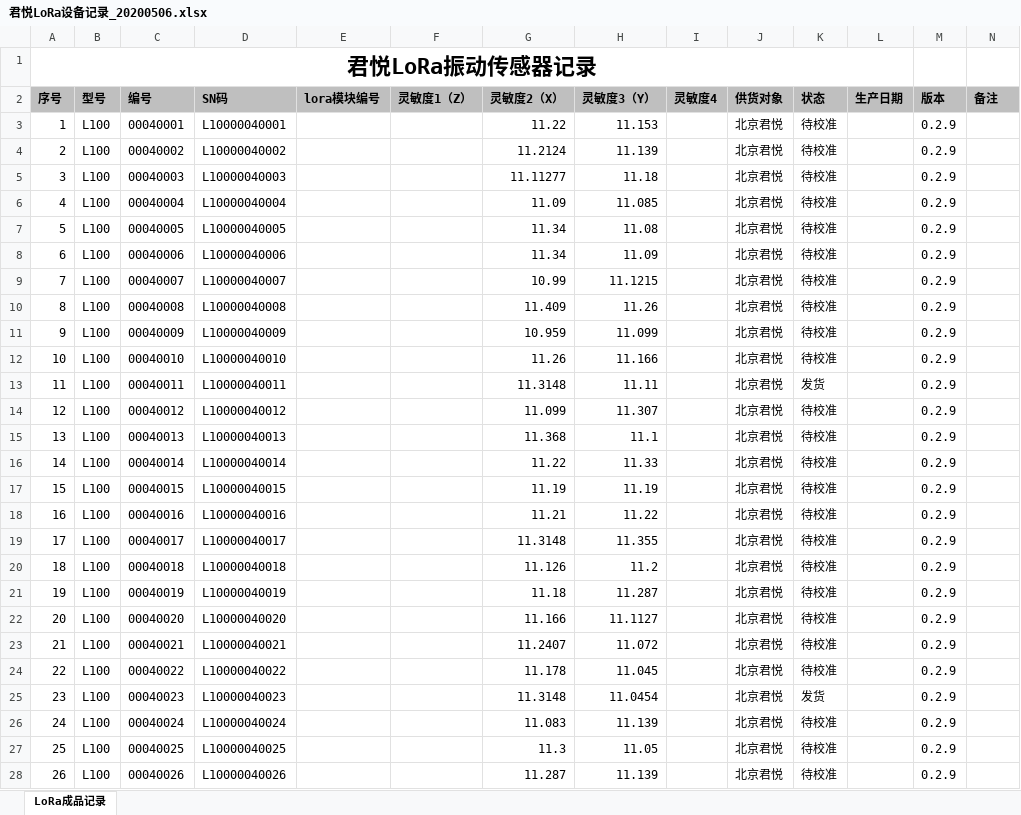
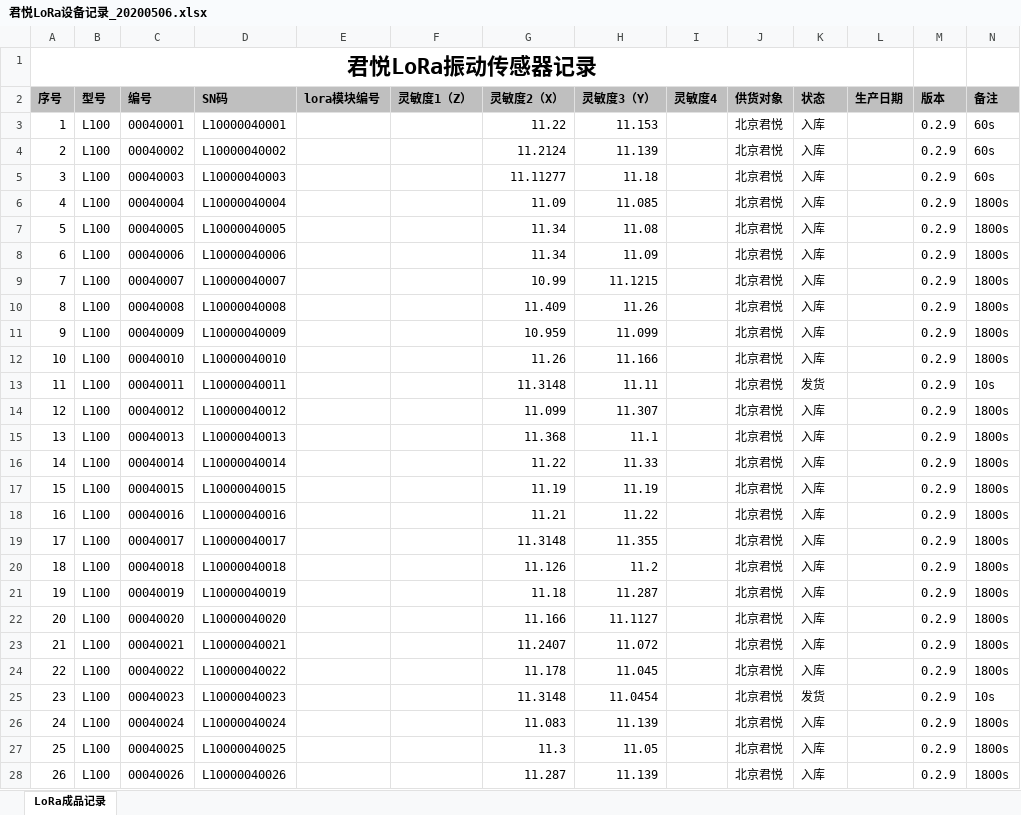
Before and after one commit to li59533/JunYue_Lora, an Excel workbook: doc/君悦LoRa设备记录_20200506.xlsx, sheet LoRa成品记录, drawn as a sheet; only a part is shown; values as stored, in another font and other column widths than the file's, no borders; the diff covers the shown part only; the diff names each change by its address in the sheet, - before the commit and + after, or states it on an @@ line.

```diff
--- a/doc/君悦LoRa设备记录_20200506.xlsx (sheet LoRa成品记录)
+++ b/doc/君悦LoRa设备记录_20200506.xlsx (sheet LoRa成品记录)
-K3:K12 (状态): 待校准
+K3:K12 (状态): 入库
-N3:N5 (备注): (empty)
+N3:N5 (备注): 60s
-N6:N12 (备注): (empty)
+N6:N12 (备注): 1800s
-N13 (备注): (empty)
+N13 (备注): 10s
-K14:K24 (状态): 待校准
+K14:K24 (状态): 入库
-N14:N24 (备注): (empty)
+N14:N24 (备注): 1800s
-N25 (备注): (empty)
+N25 (备注): 10s
-K26:K28 (状态): 待校准
+K26:K28 (状态): 入库
-N26:N28 (备注): (empty)
+N26:N28 (备注): 1800s
```
Also changed, not shown: 12 edited cells elsewhere in this sheet, 34 other files.
